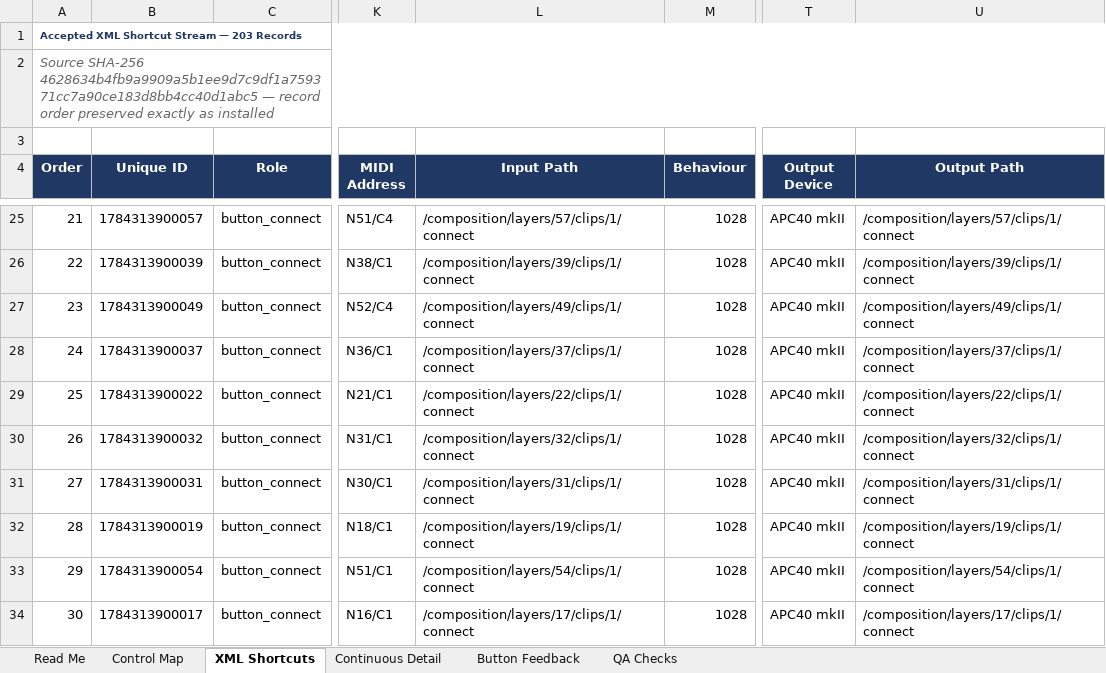
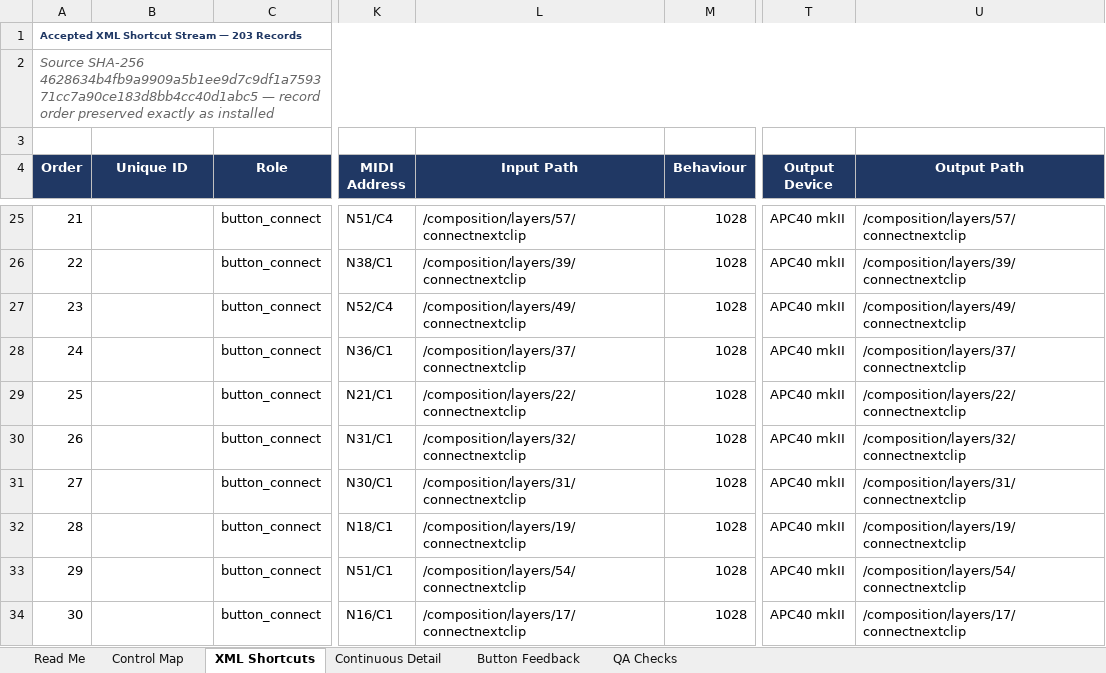
Before and after one commit to jbrick2070/resolume-cowork-helper-mcp-automation, an Excel workbook: docs/APC40MKII_Electric_Zentropa_Lost_Buttons_Map.xlsx, sheet XML Shortcuts, drawn as a sheet; only a part is shown, gaps mark what is left out; values as stored, in another font and other column widths than the file's, no borders; table styles not drawn; the diff covers the shown part only; the diff names each change by its address in the sheet, - before the commit and + after, or states it on an @@ line.

Commit message:
docs: Re-generate Excel control maps to precisely match XML paths and UUIDs

```diff
--- a/docs/APC40MKII_Electric_Zentropa_Lost_Buttons_Map.xlsx (sheet XML Shortcuts)
+++ b/docs/APC40MKII_Electric_Zentropa_Lost_Buttons_Map.xlsx (sheet XML Shortcuts)
-B25 (Unique ID): 1784313900057
+B25 (Unique ID): (empty)
-L25 (Input Path): /composition/layers/57/clips/1/connect
+L25 (Input Path): /composition/layers/57/connectnextclip
-U25 (Output Path): /composition/layers/57/clips/1/connect
+U25 (Output Path): /composition/layers/57/connectnextclip
-B26 (Unique ID): 1784313900039
+B26 (Unique ID): (empty)
-L26 (Input Path): /composition/layers/39/clips/1/connect
+L26 (Input Path): /composition/layers/39/connectnextclip
-U26 (Output Path): /composition/layers/39/clips/1/connect
+U26 (Output Path): /composition/layers/39/connectnextclip
-B27 (Unique ID): 1784313900049
+B27 (Unique ID): (empty)
-L27 (Input Path): /composition/layers/49/clips/1/connect
+L27 (Input Path): /composition/layers/49/connectnextclip
-U27 (Output Path): /composition/layers/49/clips/1/connect
+U27 (Output Path): /composition/layers/49/connectnextclip
-B28 (Unique ID): 1784313900037
+B28 (Unique ID): (empty)
-L28 (Input Path): /composition/layers/37/clips/1/connect
+L28 (Input Path): /composition/layers/37/connectnextclip
-U28 (Output Path): /composition/layers/37/clips/1/connect
+U28 (Output Path): /composition/layers/37/connectnextclip
-B29 (Unique ID): 1784313900022
+B29 (Unique ID): (empty)
-L29 (Input Path): /composition/layers/22/clips/1/connect
+L29 (Input Path): /composition/layers/22/connectnextclip
-U29 (Output Path): /composition/layers/22/clips/1/connect
+U29 (Output Path): /composition/layers/22/connectnextclip
-B30 (Unique ID): 1784313900032
+B30 (Unique ID): (empty)
-L30 (Input Path): /composition/layers/32/clips/1/connect
+L30 (Input Path): /composition/layers/32/connectnextclip
-U30 (Output Path): /composition/layers/32/clips/1/connect
+U30 (Output Path): /composition/layers/32/connectnextclip
-B31 (Unique ID): 1784313900031
+B31 (Unique ID): (empty)
-L31 (Input Path): /composition/layers/31/clips/1/connect
+L31 (Input Path): /composition/layers/31/connectnextclip
-U31 (Output Path): /composition/layers/31/clips/1/connect
+U31 (Output Path): /composition/layers/31/connectnextclip
-B32 (Unique ID): 1784313900019
+B32 (Unique ID): (empty)
-L32 (Input Path): /composition/layers/19/clips/1/connect
+L32 (Input Path): /composition/layers/19/connectnextclip
-U32 (Output Path): /composition/layers/19/clips/1/connect
+U32 (Output Path): /composition/layers/19/connectnextclip
-B33 (Unique ID): 1784313900054
+B33 (Unique ID): (empty)
-L33 (Input Path): /composition/layers/54/clips/1/connect
+L33 (Input Path): /composition/layers/54/connectnextclip
-U33 (Output Path): /composition/layers/54/clips/1/connect
+U33 (Output Path): /composition/layers/54/connectnextclip
-B34 (Unique ID): 1784313900017
+B34 (Unique ID): (empty)
-L34 (Input Path): /composition/layers/17/clips/1/connect
+L34 (Input Path): /composition/layers/17/connectnextclip
-U34 (Output Path): /composition/layers/17/clips/1/connect
+U34 (Output Path): /composition/layers/17/connectnextclip
```
Also changed, not shown: 578 edited cells elsewhere in this sheet, docs/APC40MKII_Electric_Zentropa_True_Button_Toggles_Map.xlsx.
